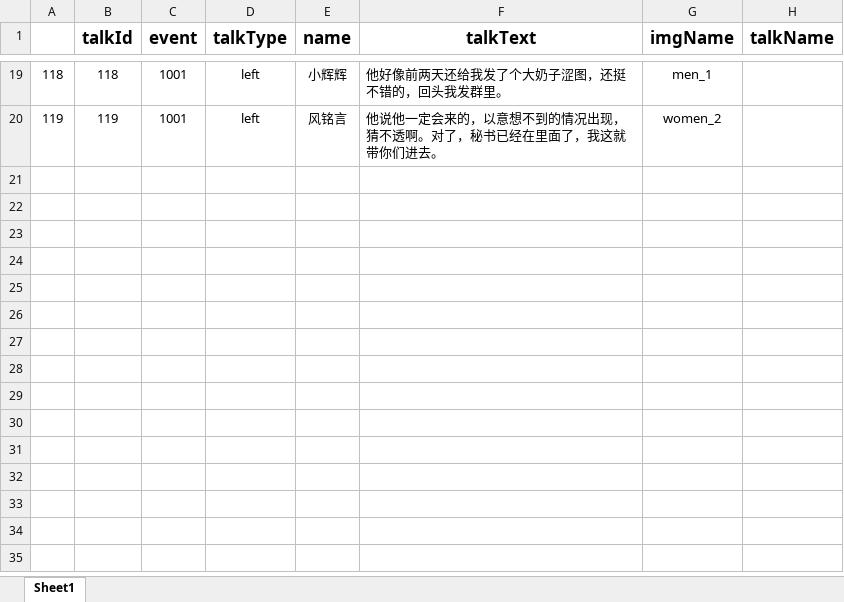
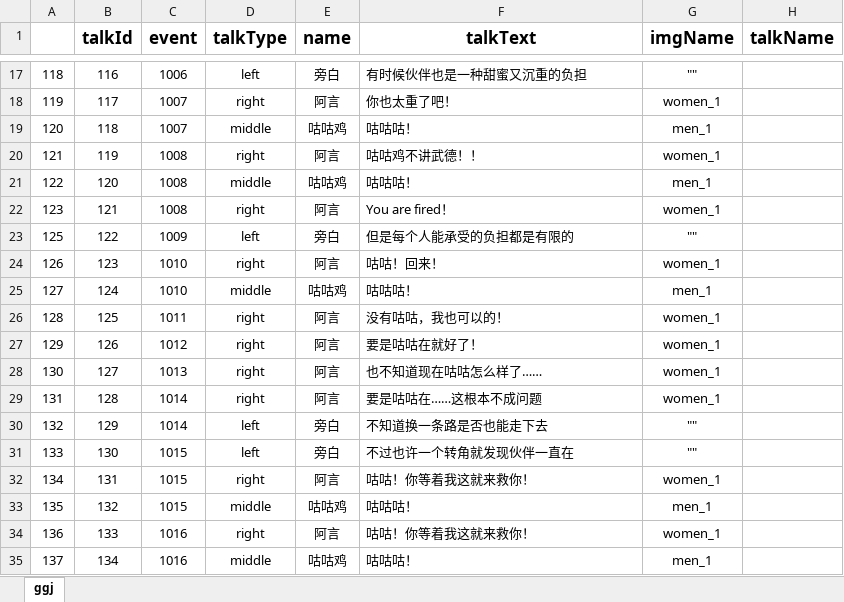
Before and after one commit to MeeSh0o/GGJ2021guguji, an Excel workbook: 数据表备份/talkData.xlsx, sheet ggj, drawn as a sheet; only a part is shown, gaps mark what is left out; values as stored, in another font and other column widths than the file's, no borders; addresses are those after the commit; the diff covers the shown part only; the diff names each change by its address in the sheet, - before the commit and + after, or states it on an @@ line.

```diff
--- a/数据表备份/talkData.xlsx (sheet ggj)
+++ b/数据表备份/talkData.xlsx (sheet ggj)
-sheet tab: Sheet1
+sheet tab: ggj
-B17 (talkId): 118
+B17 (talkId): 116
-C17 (event): 1001
+C17 (event): 1006
-E17 (name): 小辉辉
+E17 (name): 旁白
-F17 (talkText): 他好像前两天还给我发了个大奶子涩图，还挺不错的，回头我发群里。
+F17 (talkText): 有时候伙伴也是一种甜蜜又沉重的负担
-G17 (imgName): men_1
+G17 (imgName): ""
-B18 (talkId): 119
+B18 (talkId): 117
-C18 (event): 1001
+C18 (event): 1007
-D18 (talkType): left
+D18 (talkType): right
-E18 (name): 风铭言
+E18 (name): 阿言
-F18 (talkText): 他说他一定会来的，以意想不到的情况出现，猜不透啊。对了，秘书已经在里面了，我这就带你们进去。
+F18 (talkText): 你也太重了吧！
-G18 (imgName): women_2
+G18 (imgName): women_1
+row 19: 120 | 118 | 1007 | middle | 咕咕鸡 | 咕咕咕！ | men_1
+row 20: 121 | 119 | 1008 | right | 阿言 | 咕咕鸡不讲武德！！ | women_1
+row 21: 122 | 120 | 1008 | middle | 咕咕鸡 | 咕咕咕！ | men_1
+row 22: 123 | 121 | 1008 | right | 阿言 | You are fired！ | women_1
+row 23: 125 | 122 | 1009 | left | 旁白 | 但是每个人能承受的负担都是有限的 | ""
+row 24: 126 | 123 | 1010 | right | 阿言 | 咕咕！回来！ | women_1
+row 25: 127 | 124 | 1010 | middle | 咕咕鸡 | 咕咕咕！ | men_1
+row 26: 128 | 125 | 1011 | right | 阿言 | 没有咕咕，我也可以的！ | women_1
+row 27: 129 | 126 | 1012 | right | 阿言 | 要是咕咕在就好了！ | women_1
+row 28: 130 | 127 | 1013 | right | 阿言 | 也不知道现在咕咕怎么样了…… | women_1
+row 29: 131 | 128 | 1014 | right | 阿言 | 要是咕咕在……这根本不成问题 | women_1
+row 30: 132 | 129 | 1014 | left | 旁白 | 不知道换一条路是否也能走下去 | ""
+row 31: 133 | 130 | 1015 | left | 旁白 | 不过也许一个转角就发现伙伴一直在 | ""
+row 32: 134 | 131 | 1015 | right | 阿言 | 咕咕！你等着我这就来救你！ | women_1
+row 33: 135 | 132 | 1015 | middle | 咕咕鸡 | 咕咕咕！ | men_1
+row 34: 136 | 133 | 1016 | right | 阿言 | 咕咕！你等着我这就来救你！ | women_1
+row 35: 137 | 134 | 1016 | middle | 咕咕鸡 | 咕咕咕！ | men_1
```
Also changed, not shown: 10 added rows, 2 removed rows and 67 edited cells elsewhere in this sheet, 6 other files.
